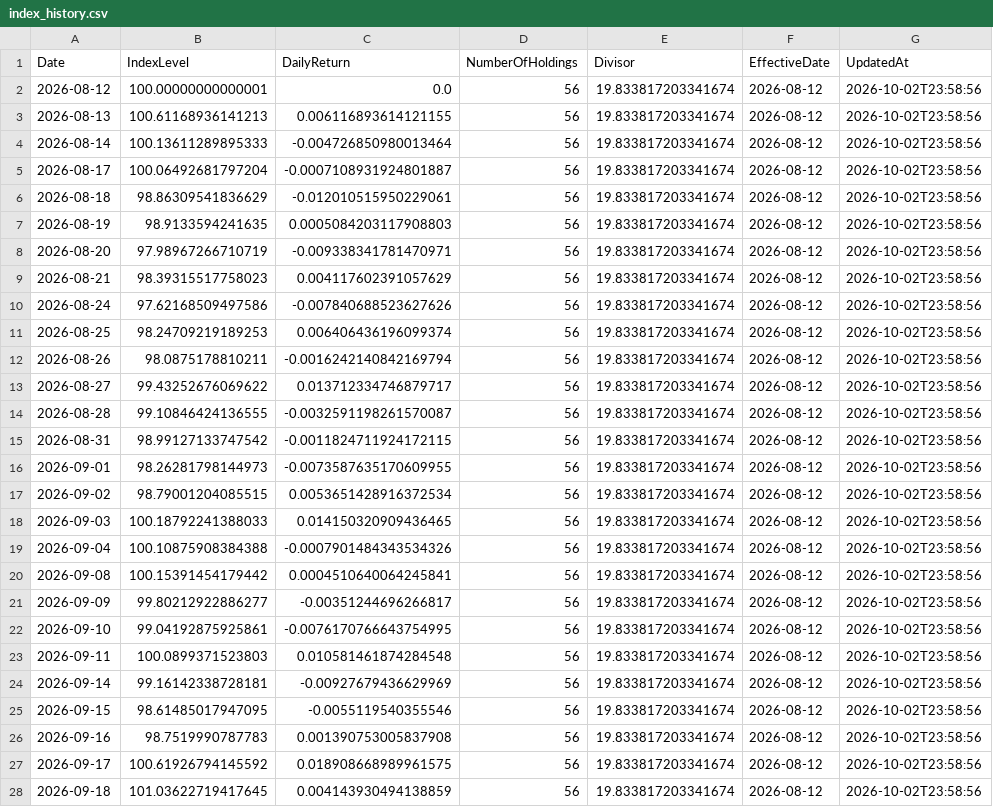
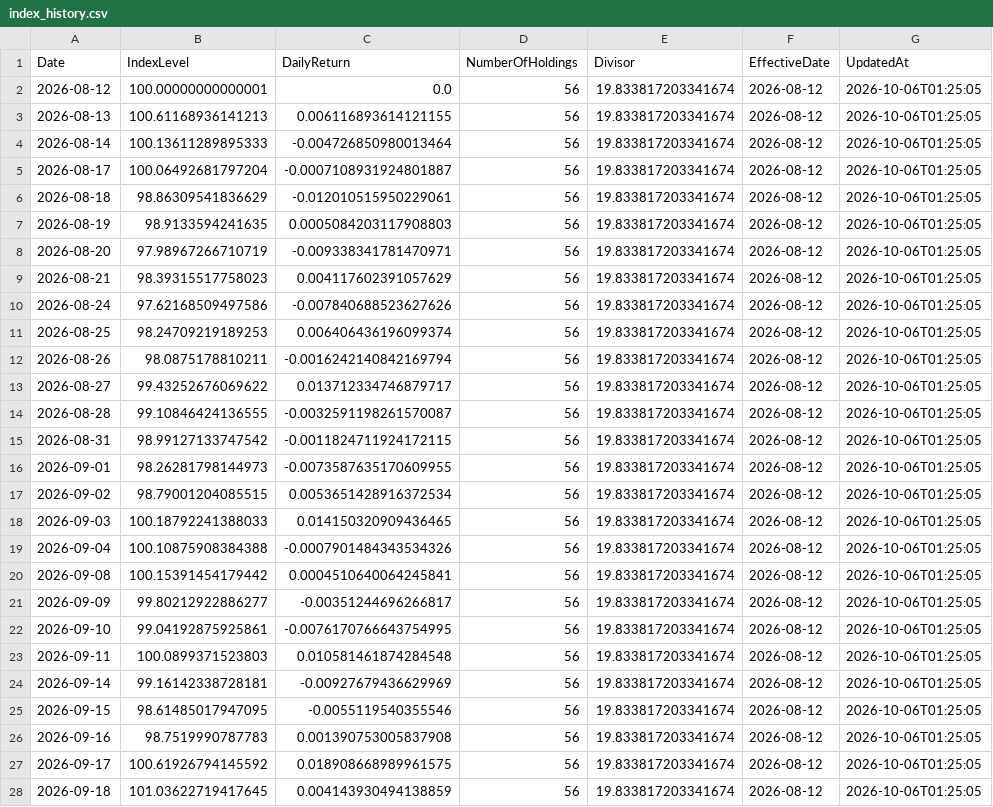
Before and after one commit to RH-102/my-index, a CSV file: data/index_history.csv, drawn as a sheet; only a part is shown; the diff covers the shown part only.

```diff
--- a/data/index_history.csv
+++ b/data/index_history.csv
@@ -1,28 +1,28 @@
 Date,IndexLevel,DailyReturn,NumberOfHoldings,Divisor,EffectiveDate,UpdatedAt
-2026-08-12,100.00000000000001,0.0,56,19.833817203341674,2026-08-12,2026-10-02T23:58:56
-2026-08-13,100.61168936141213,0.006116893614121155,56,19.833817203341674,2026-08-12,2026-10-02T23:58:56
-2026-08-14,100.13611289895333,-0.004726850980013464,56,19.833817203341674,2026-08-12,2026-10-02T23:58:56
-2026-08-17,100.06492681797204,-0.0007108931924801887,56,19.833817203341674,2026-08-12,2026-10-02T23:58:56
-2026-08-18,98.86309541836629,-0.012010515950229061,56,19.833817203341674,2026-08-12,2026-10-02T23:58:56
-2026-08-19,98.9133594241635,0.0005084203117908803,56,19.833817203341674,2026-08-12,2026-10-02T23:58:56
-2026-08-20,97.98967266710719,-0.009338341781470971,56,19.833817203341674,2026-08-12,2026-10-02T23:58:56
-2026-08-21,98.39315517758023,0.004117602391057629,56,19.833817203341674,2026-08-12,2026-10-02T23:58:56
-2026-08-24,97.62168509497586,-0.007840688523627626,56,19.833817203341674,2026-08-12,2026-10-02T23:58:56
-2026-08-25,98.24709219189253,0.006406436196099374,56,19.833817203341674,2026-08-12,2026-10-02T23:58:56
-2026-08-26,98.0875178810211,-0.0016242140842169794,56,19.833817203341674,2026-08-12,2026-10-02T23:58:56
-2026-08-27,99.43252676069622,0.013712334746879717,56,19.833817203341674,2026-08-12,2026-10-02T23:58:56
-2026-08-28,99.10846424136555,-0.0032591198261570087,56,19.833817203341674,2026-08-12,2026-10-02T23:58:56
-2026-08-31,98.99127133747542,-0.0011824711924172115,56,19.833817203341674,2026-08-12,2026-10-02T23:58:56
-2026-09-01,98.26281798144973,-0.0073587635170609955,56,19.833817203341674,2026-08-12,2026-10-02T23:58:56
-2026-09-02,98.79001204085515,0.0053651428916372534,56,19.833817203341674,2026-08-12,2026-10-02T23:58:56
-2026-09-03,100.18792241388033,0.014150320909436465,56,19.833817203341674,2026-08-12,2026-10-02T23:58:56
-2026-09-04,100.10875908384388,-0.0007901484343534326,56,19.833817203341674,2026-08-12,2026-10-02T23:58:56
-2026-09-08,100.15391454179442,0.0004510640064245841,56,19.833817203341674,2026-08-12,2026-10-02T23:58:56
-2026-09-09,99.80212922886277,-0.00351244696266817,56,19.833817203341674,2026-08-12,2026-10-02T23:58:56
-2026-09-10,99.04192875925861,-0.0076170766643754995,56,19.833817203341674,2026-08-12,2026-10-02T23:58:56
-2026-09-11,100.0899371523803,0.010581461874284548,56,19.833817203341674,2026-08-12,2026-10-02T23:58:56
-2026-09-14,99.16142338728181,-0.00927679436629969,56,19.833817203341674,2026-08-12,2026-10-02T23:58:56
-2026-09-15,98.61485017947095,-0.0055119540355546,56,19.833817203341674,2026-08-12,2026-10-02T23:58:56
-2026-09-16,98.7519990787783,0.001390753005837908,56,19.833817203341674,2026-08-12,2026-10-02T23:58:56
-2026-09-17,100.61926794145592,0.018908668989961575,56,19.833817203341674,2026-08-12,2026-10-02T23:58:56
-2026-09-18,101.03622719417645,0.004143930494138859,56,19.833817203341674,2026-08-12,2026-10-02T23:58:56
+2026-08-12,100.00000000000001,0.0,56,19.833817203341674,2026-08-12,2026-10-06T01:25:05
+2026-08-13,100.61168936141213,0.006116893614121155,56,19.833817203341674,2026-08-12,2026-10-06T01:25:05
+2026-08-14,100.13611289895333,-0.004726850980013464,56,19.833817203341674,2026-08-12,2026-10-06T01:25:05
+2026-08-17,100.06492681797204,-0.0007108931924801887,56,19.833817203341674,2026-08-12,2026-10-06T01:25:05
+2026-08-18,98.86309541836629,-0.012010515950229061,56,19.833817203341674,2026-08-12,2026-10-06T01:25:05
+2026-08-19,98.9133594241635,0.0005084203117908803,56,19.833817203341674,2026-08-12,2026-10-06T01:25:05
+2026-08-20,97.98967266710719,-0.009338341781470971,56,19.833817203341674,2026-08-12,2026-10-06T01:25:05
+2026-08-21,98.39315517758023,0.004117602391057629,56,19.833817203341674,2026-08-12,2026-10-06T01:25:05
+2026-08-24,97.62168509497586,-0.007840688523627626,56,19.833817203341674,2026-08-12,2026-10-06T01:25:05
+2026-08-25,98.24709219189253,0.006406436196099374,56,19.833817203341674,2026-08-12,2026-10-06T01:25:05
+2026-08-26,98.0875178810211,-0.0016242140842169794,56,19.833817203341674,2026-08-12,2026-10-06T01:25:05
+2026-08-27,99.43252676069622,0.013712334746879717,56,19.833817203341674,2026-08-12,2026-10-06T01:25:05
+2026-08-28,99.10846424136555,-0.0032591198261570087,56,19.833817203341674,2026-08-12,2026-10-06T01:25:05
+2026-08-31,98.99127133747542,-0.0011824711924172115,56,19.833817203341674,2026-08-12,2026-10-06T01:25:05
+2026-09-01,98.26281798144973,-0.0073587635170609955,56,19.833817203341674,2026-08-12,2026-10-06T01:25:05
+2026-09-02,98.79001204085515,0.0053651428916372534,56,19.833817203341674,2026-08-12,2026-10-06T01:25:05
+2026-09-03,100.18792241388033,0.014150320909436465,56,19.833817203341674,2026-08-12,2026-10-06T01:25:05
+2026-09-04,100.10875908384388,-0.0007901484343534326,56,19.833817203341674,2026-08-12,2026-10-06T01:25:05
+2026-09-08,100.15391454179442,0.0004510640064245841,56,19.833817203341674,2026-08-12,2026-10-06T01:25:05
+2026-09-09,99.80212922886277,-0.00351244696266817,56,19.833817203341674,2026-08-12,2026-10-06T01:25:05
+2026-09-10,99.04192875925861,-0.0076170766643754995,56,19.833817203341674,2026-08-12,2026-10-06T01:25:05
+2026-09-11,100.0899371523803,0.010581461874284548,56,19.833817203341674,2026-08-12,2026-10-06T01:25:05
+2026-09-14,99.16142338728181,-0.00927679436629969,56,19.833817203341674,2026-08-12,2026-10-06T01:25:05
+2026-09-15,98.61485017947095,-0.0055119540355546,56,19.833817203341674,2026-08-12,2026-10-06T01:25:05
+2026-09-16,98.7519990787783,0.001390753005837908,56,19.833817203341674,2026-08-12,2026-10-06T01:25:05
+2026-09-17,100.61926794145592,0.018908668989961575,56,19.833817203341674,2026-08-12,2026-10-06T01:25:05
+2026-09-18,101.03622719417645,0.004143930494138859,56,19.833817203341674,2026-08-12,2026-10-06T01:25:05
```
Also changed, not shown: 1 added row and 10 edited cells elsewhere in this file, data/benchmark_history.csv, data/risk_dashboard_history.csv, 17 other files.
